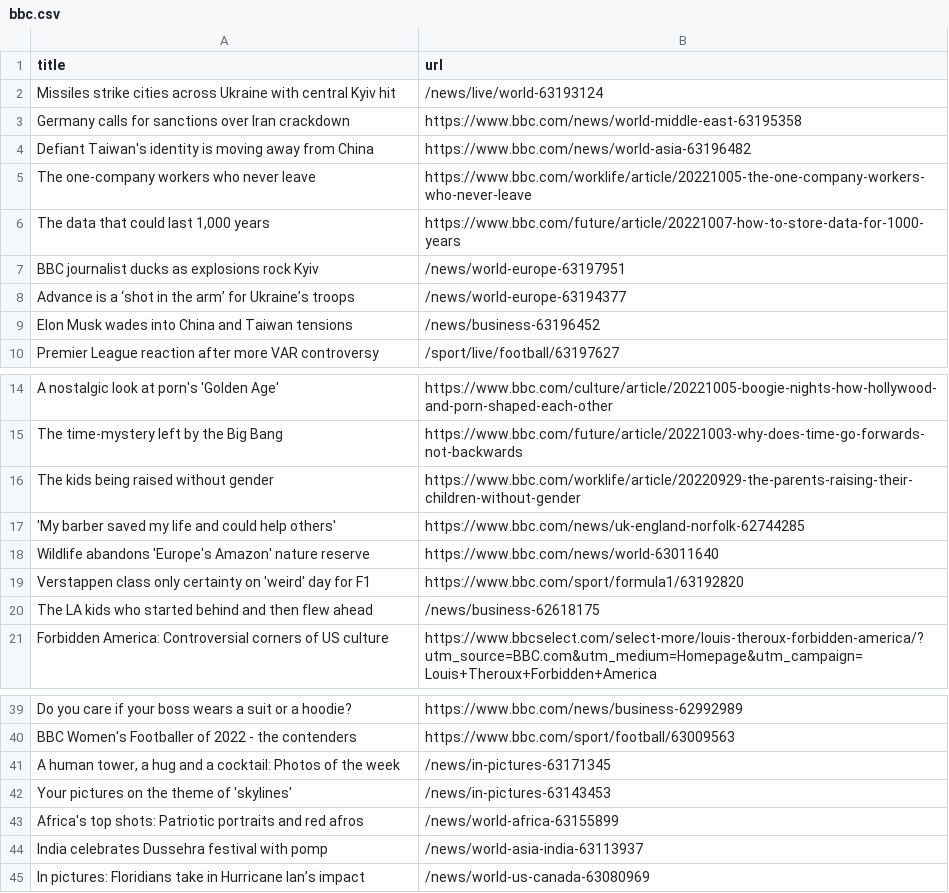
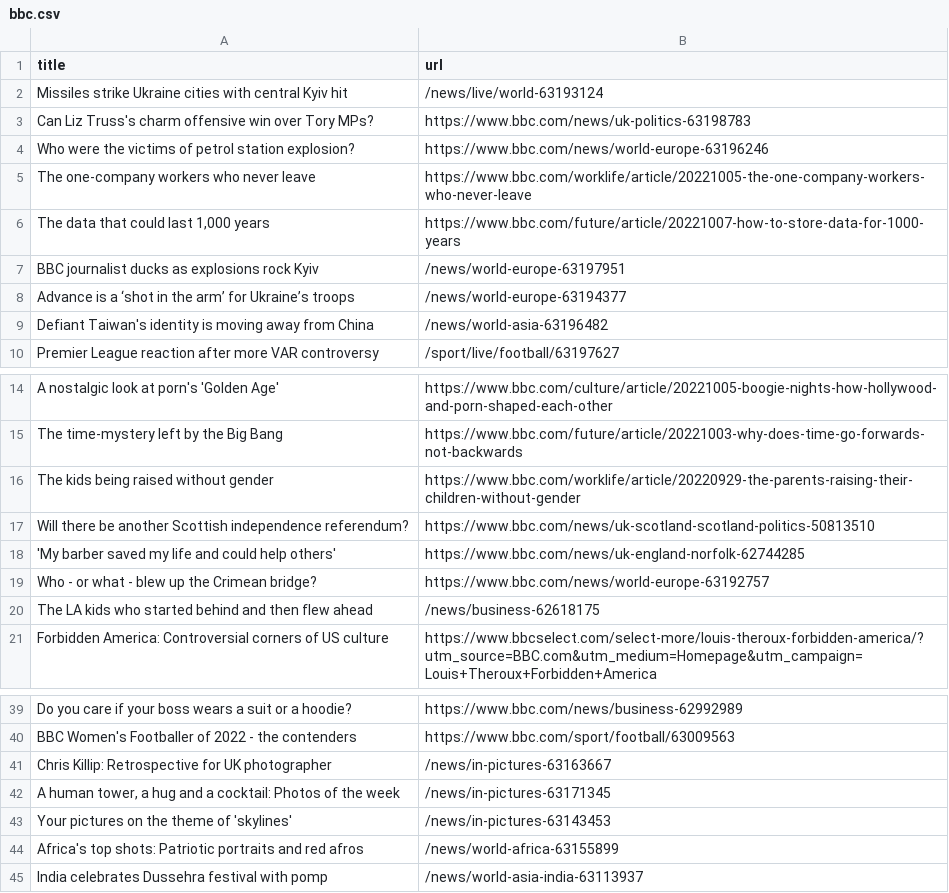
Before and after one commit to AyukaAK/automatic-scraper-bbc, a CSV file: bbc.csv, drawn as a sheet; only a part is shown, gaps mark what is left out.

```diff
--- a/bbc.csv
+++ b/bbc.csv
@@ -1,5 +1,5 @@
 title,url
-Missiles strike cities across Ukraine with central Kyiv hit,/news/live/world-63193124
-Germany calls for sanctions over Iran crackdown,https://www.bbc.com/news/world-middle-east-63195358
-Defiant Taiwan's identity is moving away from China,https://www.bbc.com/news/world-asia-63196482
+Missiles strike Ukraine cities with central Kyiv hit,/news/live/world-63193124
+Can Liz Truss's charm offensive win over Tory MPs?,https://www.bbc.com/news/uk-politics-63198783
+Who were the victims of petrol station explosion?,https://www.bbc.com/news/world-europe-63196246
 The one-company workers who never leave,https://www.bbc.com/worklife/article/20221005-the-one-company-workers-who-never-leave
@@ -8,3 +8,3 @@ BBC journalist ducks as explosions rock Kyiv,/news/world-europe-63197951
 Advance is a ‘shot in the arm’ for Ukraine’s troops,/news/world-europe-63194377
-Elon Musk wades into China and Taiwan tensions,/news/business-63196452
+Defiant Taiwan's identity is moving away from China,/news/world-asia-63196482
 Premier League reaction after more VAR controversy,/sport/live/football/63197627
@@ -16,5 +16,5 @@ The time-mystery left by the Big Bang,https://www.bbc.com/future/article/2022100
 The kids being raised without gender,https://www.bbc.com/worklife/article/20220929-the-parents-raising-their-children-without-gender
+Will there be another Scottish independence referendum?,https://www.bbc.com/news/uk-scotland-scotland-politics-50813510
 'My barber saved my life and could help others',https://www.bbc.com/news/uk-england-norfolk-62744285
-Wildlife abandons 'Europe's Amazon' nature reserve,https://www.bbc.com/news/world-63011640
-Verstappen class only certainty on 'weird' day for F1,https://www.bbc.com/sport/formula1/63192820
+Who - or what - blew up the Crimean bridge?,https://www.bbc.com/news/world-europe-63192757
 The LA kids who started behind and then flew ahead,/news/business-62618175
@@ -40,2 +40,3 @@ Do you care if your boss wears a suit or a hoodie?,https://www.bbc.com/news/busi
 BBC Women's Footballer of 2022 - the contenders,https://www.bbc.com/sport/football/63009563
+Chris Killip: Retrospective for UK photographer,/news/in-pictures-63163667
 "A human tower, a hug and a cocktail: Photos of the week",/news/in-pictures-63171345
@@ -44,2 +45 @@ Africa's top shots: Patriotic portraits and red afros,/news/world-africa-6315589
 India celebrates Dussehra festival with pomp,/news/world-asia-india-63113937
-In pictures: Floridians take in Hurricane Ian’s impact,/news/world-us-canada-63080969
```
